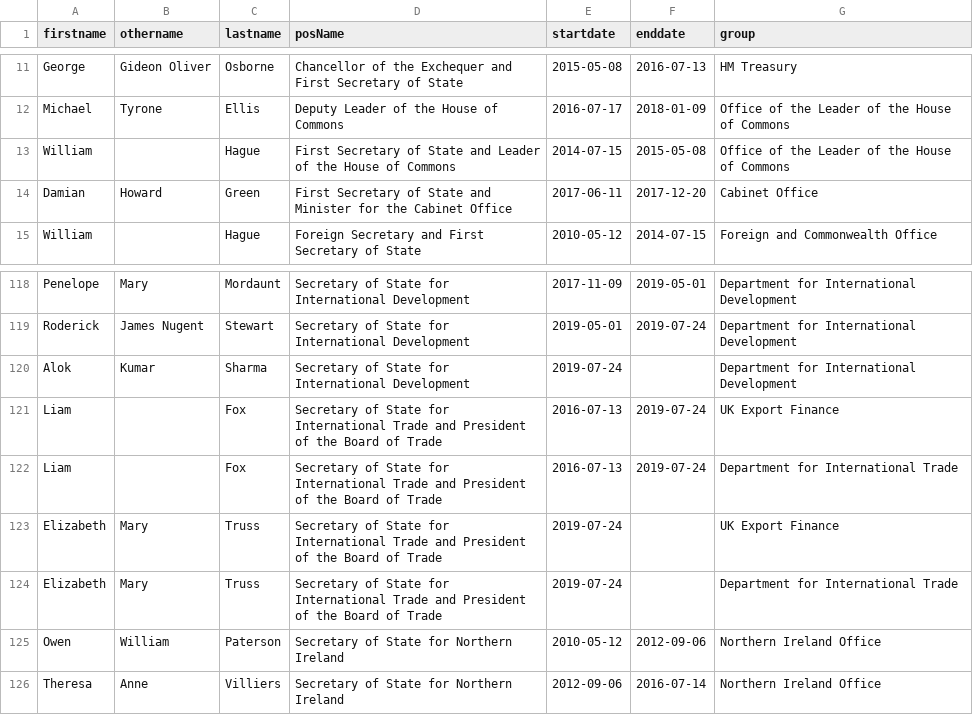
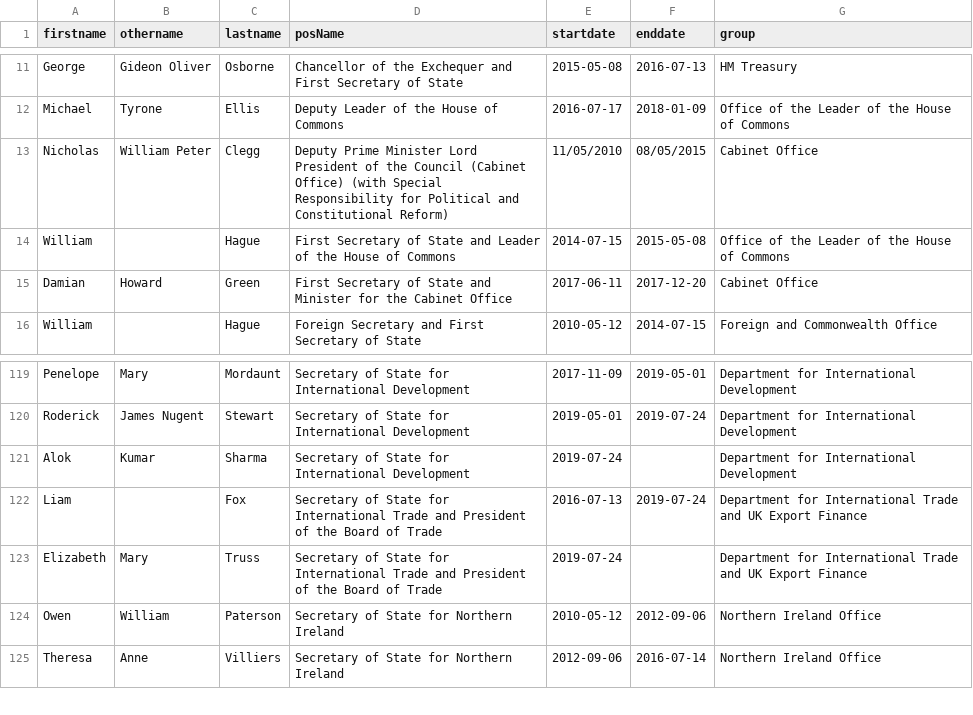
Before and after one commit to Mognar/parly-data, a CSV file: ministersmin.csv, drawn as a sheet; only a part is shown, gaps mark what is left out.

Commit message:
Update ministersmin.csv

```diff
--- a/ministersmin.csv
+++ b/ministersmin.csv
@@ -12,2 +12,3 @@ George,Gideon Oliver,Osborne,Chancellor of the Exchequer and First Secretary of
 Michael,Tyrone,Ellis,Deputy Leader of the House of Commons,2016-07-17,2018-01-09,Office of the Leader of the House of Commons
+Nicholas,William Peter,Clegg,Deputy Prime Minister Lord President of the Council (Cabinet Office) (with Special Responsibility for Political and Constitutional Reform),11/05/2010,08/05/2015,Cabinet Office
 William,,Hague,First Secretary of State and Leader of the House of Commons,2014-07-15,2015-05-08,Office of the Leader of the House of Commons
@@ -120,6 +121,4 @@ Roderick,James Nugent,Stewart,Secretary of State for International Development,2
 Alok,Kumar,Sharma,Secretary of State for International Development,2019-07-24,,Department for International Development
-Liam,,Fox,Secretary of State for International Trade and President of the Board of Trade,2016-07-13,2019-07-24,UK Export Finance
-Liam,,Fox,Secretary of State for International Trade and President of the Board of Trade,2016-07-13,2019-07-24,Department for International Trade
-Elizabeth,Mary,Truss,Secretary of State for International Trade and President of the Board of Trade,2019-07-24,,UK Export Finance
-Elizabeth,Mary,Truss,Secretary of State for International Trade and President of the Board of Trade,2019-07-24,,Department for International Trade
+Liam,,Fox,Secretary of State for International Trade and President of the Board of Trade,2016-07-13,2019-07-24,Department for International Trade and UK Export Finance
+Elizabeth,Mary,Truss,Secretary of State for International Trade and President of the Board of Trade,2019-07-24,,Department for International Trade and UK Export Finance
 Owen,William,Paterson,Secretary of State for Northern Ireland,2010-05-12,2012-09-06,Northern Ireland Office
```
